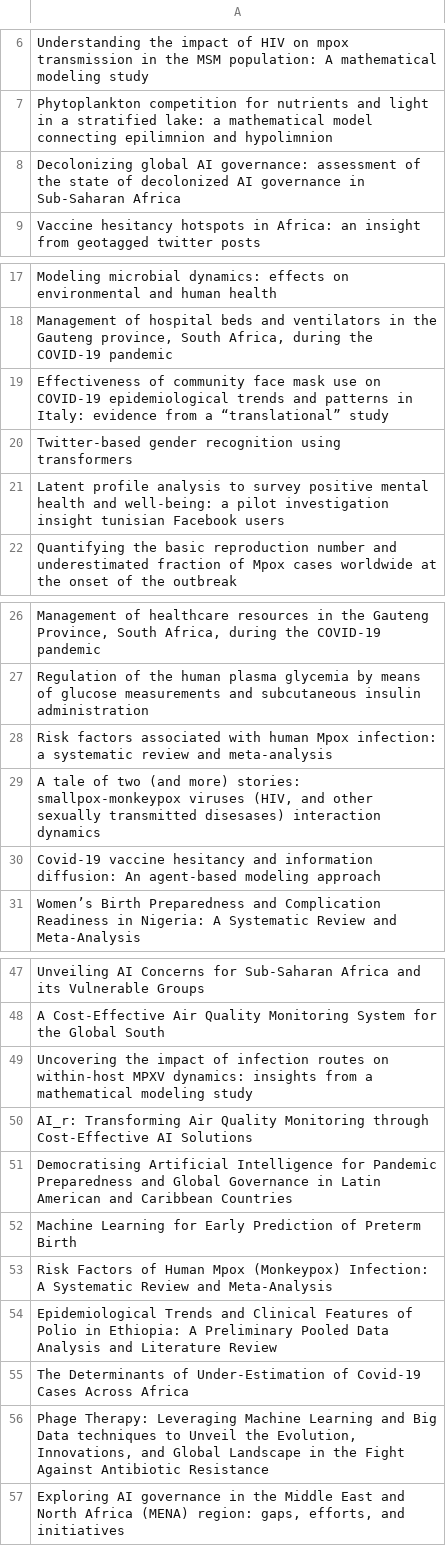
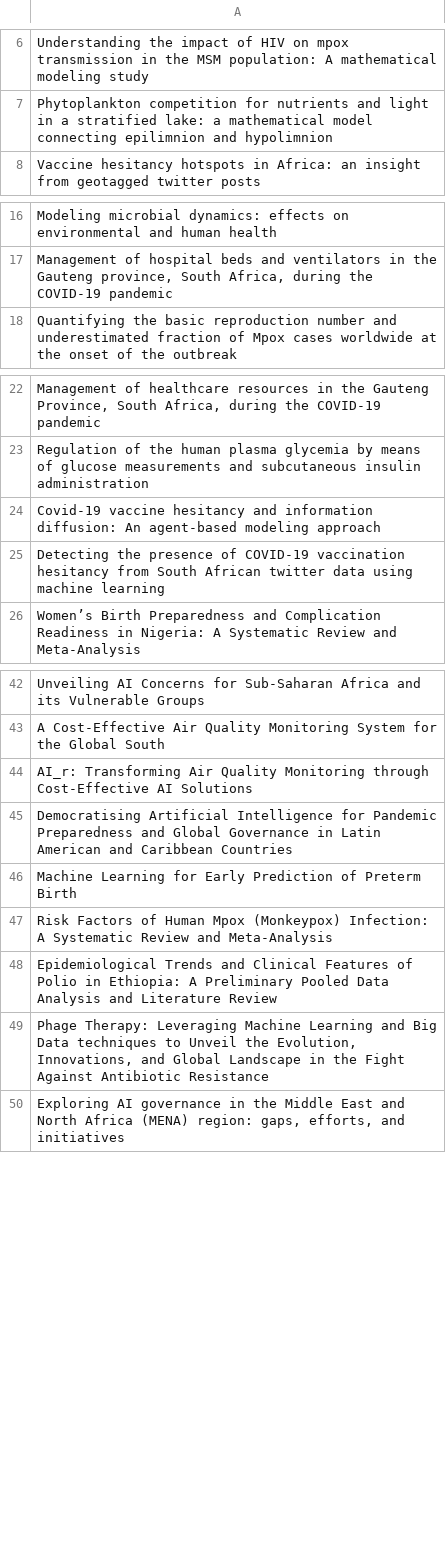
Before and after one commit to Adeben33/Research-Impact-Scraper, a CSV file: jude_kong/altmetric_404.csv, drawn as a sheet; only a part is shown, gaps mark what is left out; removed rows and columns are numbered as before the commit, all else as after; the diff covers the shown part only; the diff names each change by its address in the sheet, - before the commit and + after, or states it on an @@ line.

```diff
--- a/jude_kong/altmetric_404.csv
+++ b/jude_kong/altmetric_404.csv
-row 8: Decolonizing global AI governance: assessment of the state of decolonized AI governance in Sub-Saharan Africa
-row 19: Effectiveness of community face mask use on COVID-19 epidemiological trends and patterns in Italy: evidence from a “translational” study
-row 20: Twitter-based gender recognition using transformers
-row 21: Latent profile analysis to survey positive mental health and well-being: a pilot investigation insight tunisian Facebook users
-row 28: Risk factors associated with human Mpox infection: a systematic review and meta-analysis
-row 29: A tale of two (and more) stories: smallpox-monkeypox viruses (HIV, and other sexually transmitted disesases) interaction dynamics
+row 25: Detecting the presence of COVID-19 vaccination hesitancy from South African twitter data using machine learning
-row 49: Uncovering the impact of infection routes on within-host MPXV dynamics: insights from a mathematical modeling study
-row 55: The Determinants of Under-Estimation of Covid-19 Cases Across Africa
```
Also changed, not shown: 1 removed row elsewhere in this file, csv/jude_kong_altmetric_404.csv, csv/jude_kong_impact_metrics.csv, 5 other files.
